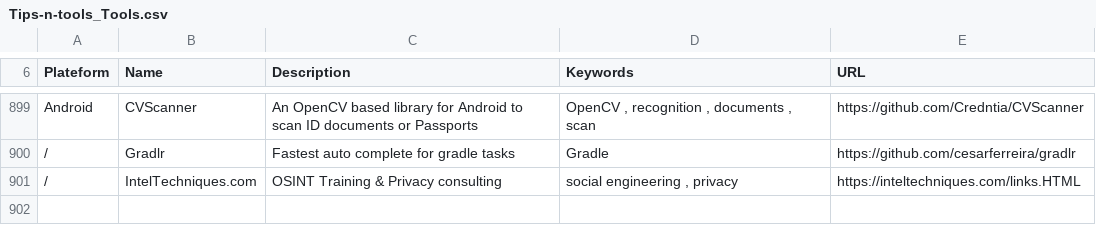
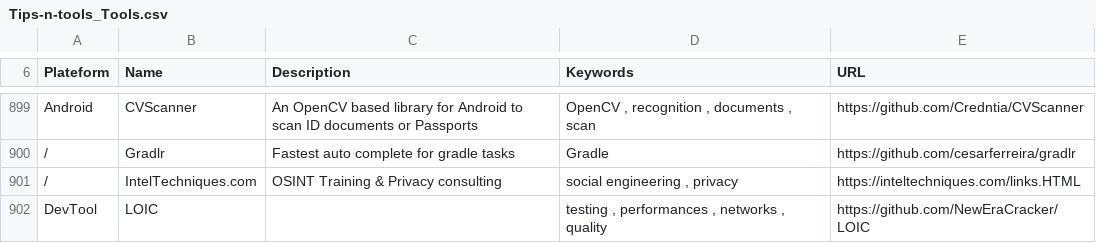
Before and after one commit to vaginessa/Tips-n-tools, a CSV file: toolz/Tips-n-tools_Tools.csv, drawn as a sheet; only a part is shown, gaps mark what is left out; the diff names each change by its address in the sheet, - before the commit and + after, or states it on an @@ line.

```diff
--- a/toolz/Tips-n-tools_Tools.csv
+++ b/toolz/Tips-n-tools_Tools.csv
+row 902: DevTool | LOIC |  | testing , performances , networks , quality | https://github.com/NewEraCracker/LOIC
```
Also changed, not shown: webz/Tips-n-tools_WebLinks.csv, 4 other files.
